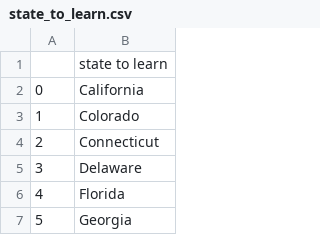
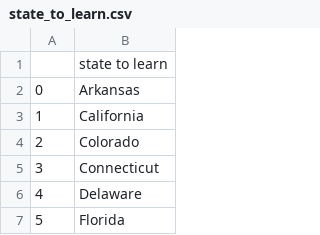
Before and after one commit to ImamSyabana/PythonDay16-100, a CSV file: Day 25_US_game/state_to_learn.csv, drawn as a sheet; only a part is shown; the shorter side is filled out with more unchanged rows; addresses are those after the commit; the diff names each change by its address in the sheet, - before the commit and + after, or states it on an @@ line.

Commit message:
list comprehhhension

```diff
--- a/Day 25_US_game/state_to_learn.csv
+++ b/Day 25_US_game/state_to_learn.csv
+row 2: 0 | Arkansas
@@ column A renumbered from row 3 down @@
```
Also changed, not shown: 2 other files.
